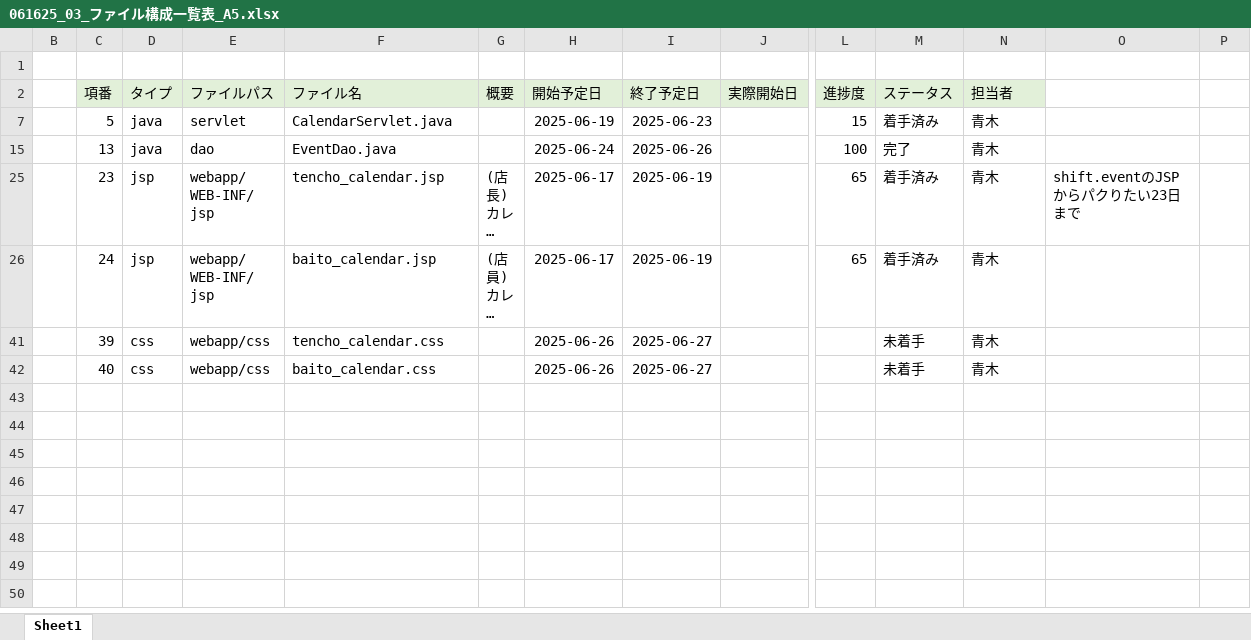
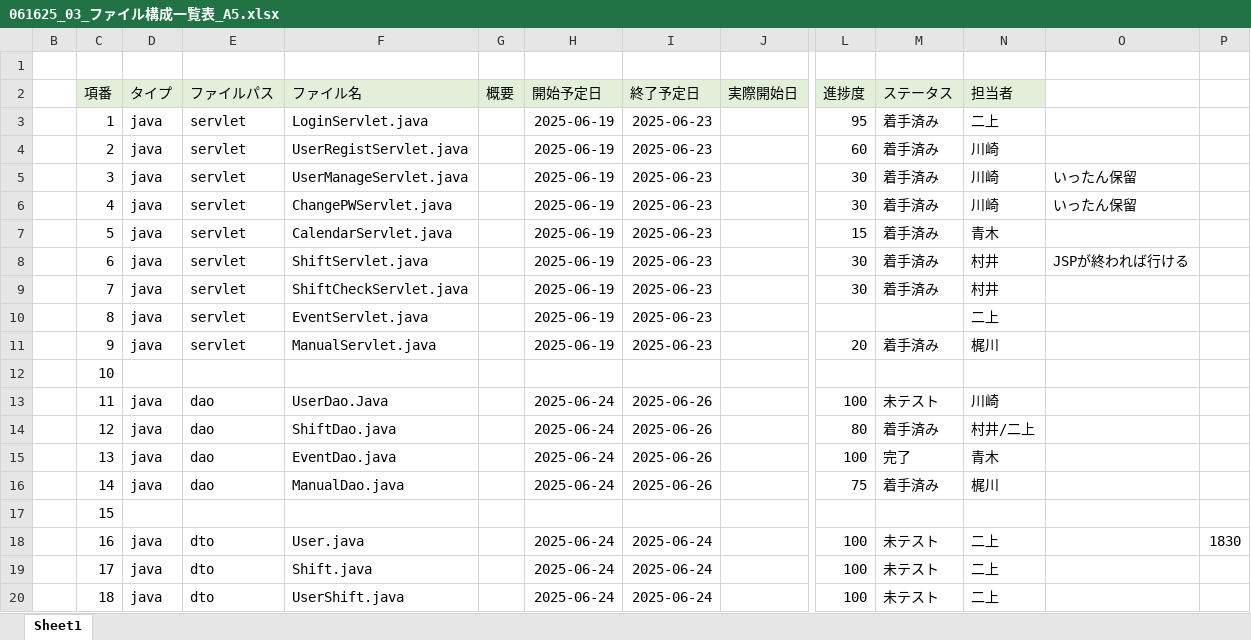
Before and after one commit to plusdojo2025/A5, an Excel workbook: documents/内部設計/061625_03_ファイル構成一覧表_A5.xlsx, sheet Sheet1, drawn as a sheet; only a part is shown, gaps mark what is left out; the shorter side is filled out with more unchanged rows; long unchanged cells end in …; values as stored, in another font and other column widths than the file's, no borders; rows hold the shown columns only; the diff covers the shown part only; the diff names each change by its address in the sheet, - before the commit and + after, or states it on an @@ line.

```diff
--- a/documents/内部設計/061625_03_ファイル構成一覧表_A5.xlsx (sheet Sheet1)
+++ b/documents/内部設計/061625_03_ファイル構成一覧表_A5.xlsx (sheet Sheet1)
@@ row 3 unhidden:  | 1 | java | servlet | LoginServlet.java |  | 2025-06-19 | 2025-06-23 |  | 95 | 着手済み | 二上 @@
@@ row 4 unhidden:  | 2 | java | servlet | UserRegistServlet.java |  | 2025-06-19 | 2025-06-23 |  | 60 | 着手済み | 川崎 @@
@@ row 5 unhidden:  | 3 | java | servlet | UserManageServlet.java |  | 2025-06-19 | 2025-06-23 |  | 30 | 着手済み | 川崎 | いったん保留 @@
@@ row 6 unhidden:  | 4 | java | servlet | ChangePWServlet.java |  | 2025-06-19 | 2025-06-23 |  | 30 | 着手済み | 川崎 | いったん保留 @@
@@ row 8 unhidden:  | 6 | java | servlet | ShiftServlet.java |  | 2025-06-19 | 2025-06-23 |  | 30 | 着手済み | 村井 | JSPが終われば行ける @@
@@ row 9 unhidden:  | 7 | java | servlet | ShiftCheckServlet.java |  | 2025-06-19 | 2025-06-23 |  | 30 | 着手済み | 村井 @@
@@ row 10 unhidden:  | 8 | java | servlet | EventServlet.java |  | 2025-06-19 | 2025-06-23 |  |  |  | 二上 @@
@@ row 11 unhidden:  | 9 | java | servlet | ManualServlet.java |  | 2025-06-19 | 2025-06-23 |  | 20 | 着手済み | 梶川 @@
@@ row 12 unhidden:  | 10 @@
@@ row 13 unhidden:  | 11 | java | dao | UserDao.Java |  | 2025-06-24 | 2025-06-26 |  | 100 | 未テスト | 川崎 @@
@@ row 14 unhidden:  | 12 | java | dao | ShiftDao.java |  | 2025-06-24 | 2025-06-26 |  | 80 | 着手済み | 村井/二上 @@
@@ row 16 unhidden:  | 14 | java | dao | ManualDao.java |  | 2025-06-24 | 2025-06-26 |  | 75 | 着手済み | 梶川 @@
@@ row 17 unhidden:  | 15 @@
@@ row 18 unhidden:  | 16 | java | dto | User.java |  | 2025-06-24 | 2025-06-24 |  | 100 | 未テスト | 二上 |  | 1830 @@
@@ row 19 unhidden:  | 17 | java | dto | Shift.java |  | 2025-06-24 | 2025-06-24 |  | 100 | 未テスト | 二上 @@
@@ row 20 unhidden:  | 18 | java | dto | UserShift.java |  | 2025-06-24 | 2025-06-24 |  | 100 | 未テスト | 二上 @@
```
Also changed, not shown: 36 hidden or unhidden rows elsewhere in this sheet, 1 other file.
